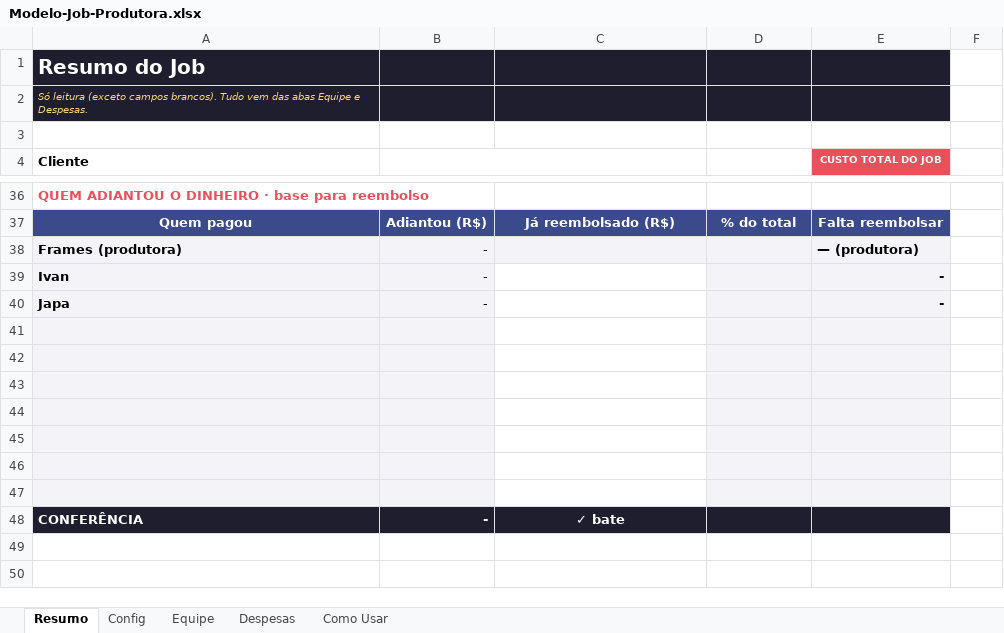
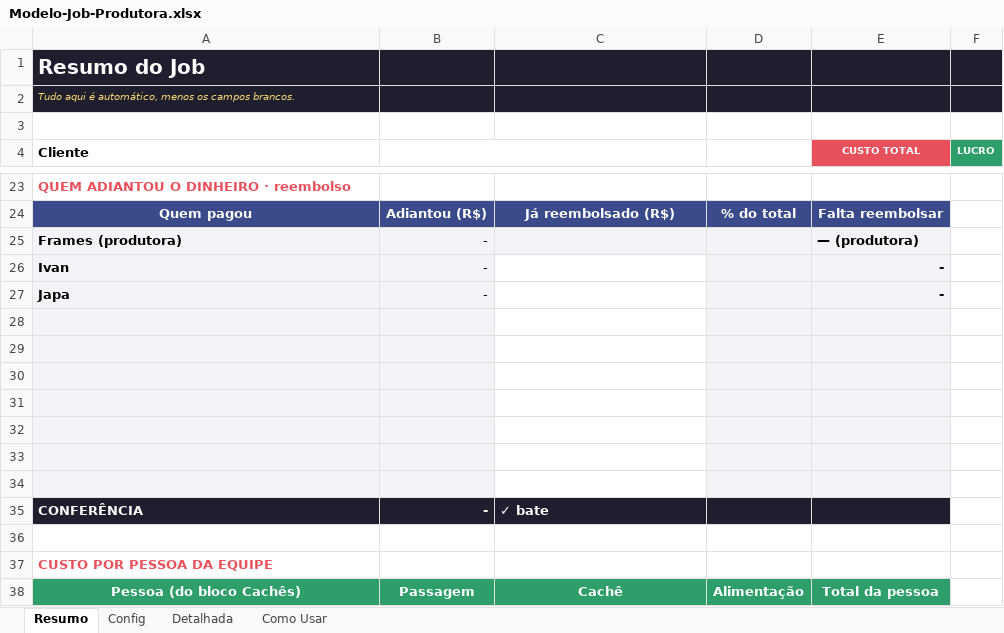
Before and after one commit to naviquadros-lab/CLAUDE, an Excel workbook: Modelo-Job-Produtora.xlsx, sheet Resumo, drawn as a sheet; only a part is shown, gaps mark what is left out; values as stored, in another font and other column widths than the file's, no borders; charts and pictures and conditional formats not drawn; addresses are those after the commit; the diff covers the shown part only; the diff names each change by its address in the sheet, - before the commit and + after, or states it on an @@ line.

```diff
--- a/Modelo-Job-Produtora.xlsx (sheet Resumo)
+++ b/Modelo-Job-Produtora.xlsx (sheet Resumo)
-sheet tab: Equipe
+sheet tab: Detalhada
-sheet tab: Despesas
-F1:F2 fill: none
+F1:F2 fill: #1E1E2E
-A2 (Cliente): Só leitura (exceto campos brancos). Tudo vem das abas Equipe e Despesas.
+A2 (Cliente): Tudo aqui é automático, menos os campos brancos.
-E4: CUSTO TOTAL DO JOB
+E4: CUSTO TOTAL
-F4: (empty)
+F4: LUCRO
-F4 fill: none
+F4 fill: #2E9E6A
-A23 (Cliente): QUEM ADIANTOU O DINHEIRO · base para reembolso
+A23 (Cliente): QUEM ADIANTOU O DINHEIRO · reembolso
-C35 alignment: center
+C35 alignment: left
+row 36: (empty)
+row 37: CUSTO POR PESSOA DA EQUIPE
+row 38: Pessoa (do bloco Cachês) | Passagem | Cachê | Alimentação | Total da pessoa
```
Also changed, not shown: 1 added row, 14 removed rows, 12 edited cells and cell formats elsewhere in this sheet, sheet Detalhada, sheet Como Usar, sheet Config, formulas that keep their value, charts or pictures, Job-Armaf-Dubai.xlsx.
